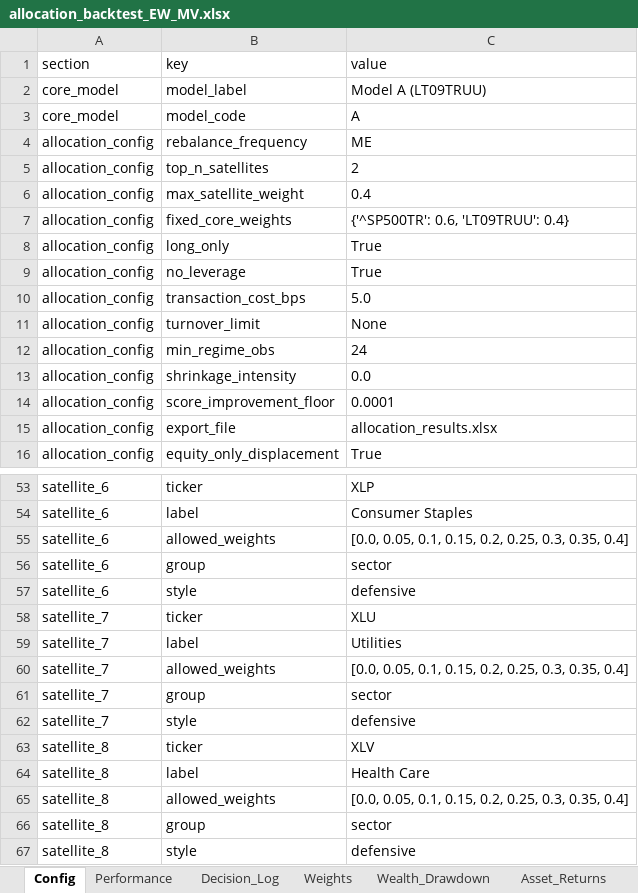
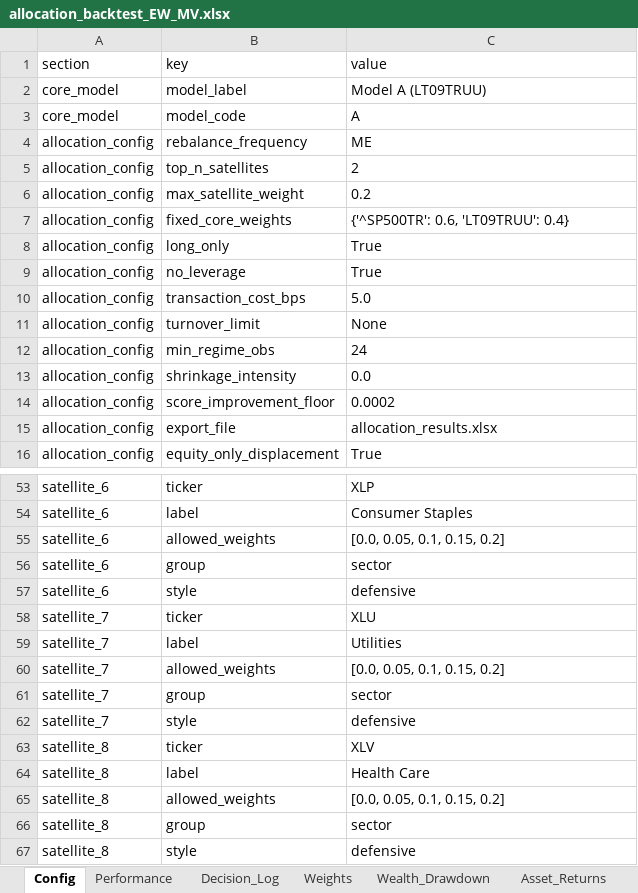
Before and after one commit to pVachev/MasterThesisTrials, an Excel workbook: allocation_backtest_EW_MV.xlsx, sheet Config, drawn as a sheet; only a part is shown, gaps mark what is left out; values as stored, in another font and other column widths than the file's, no borders; the diff covers the shown part only; the diff names each change by its address in the sheet, - before the commit and + after, or states it on an @@ line.

```diff
--- a/allocation_backtest_EW_MV.xlsx (sheet Config)
+++ b/allocation_backtest_EW_MV.xlsx (sheet Config)
-C6 (value): 0.4
+C6 (value): 0.2
-C14 (value): 0.0001
+C14 (value): 0.0002
-C55 (value): [0.0, 0.05, 0.1, 0.15, 0.2, 0.25, 0.3, 0.35, 0.4]
+C55 (value): [0.0, 0.05, 0.1, 0.15, 0.2]
-C60 (value): [0.0, 0.05, 0.1, 0.15, 0.2, 0.25, 0.3, 0.35, 0.4]
+C60 (value): [0.0, 0.05, 0.1, 0.15, 0.2]
-C65 (value): [0.0, 0.05, 0.1, 0.15, 0.2, 0.25, 0.3, 0.35, 0.4]
+C65 (value): [0.0, 0.05, 0.1, 0.15, 0.2]
```
Also changed, not shown: 6 edited cells elsewhere in this sheet, sheet Decision_Log, sheet Wealth_Drawdown, sheet Weights, sheet Performance, hmm_regime_results_monthly.xlsx, 2 other files.
